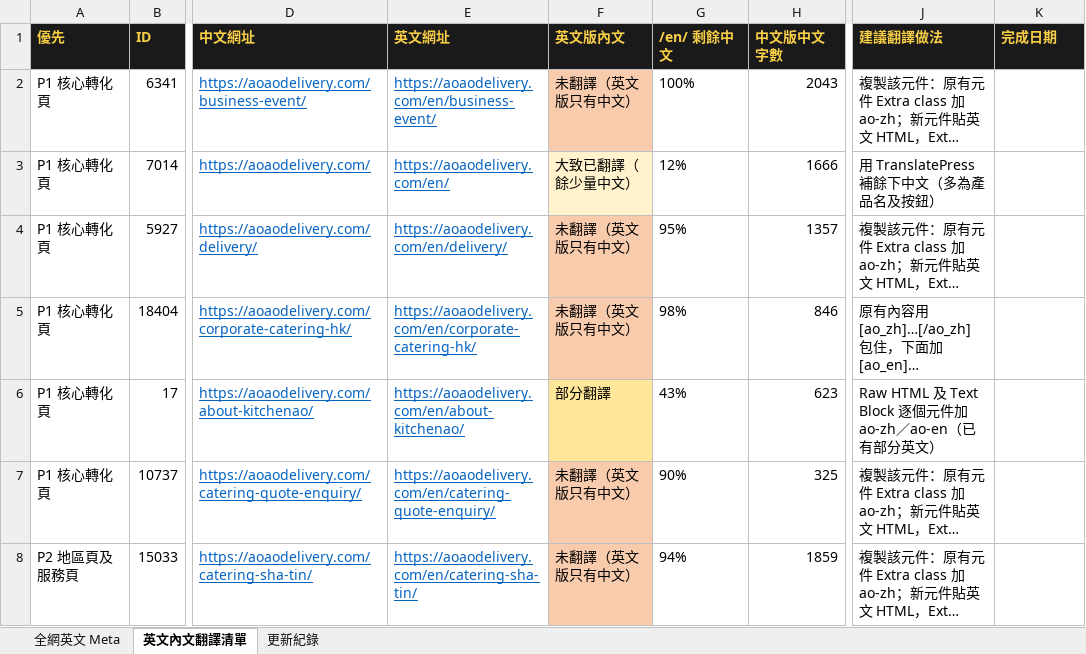
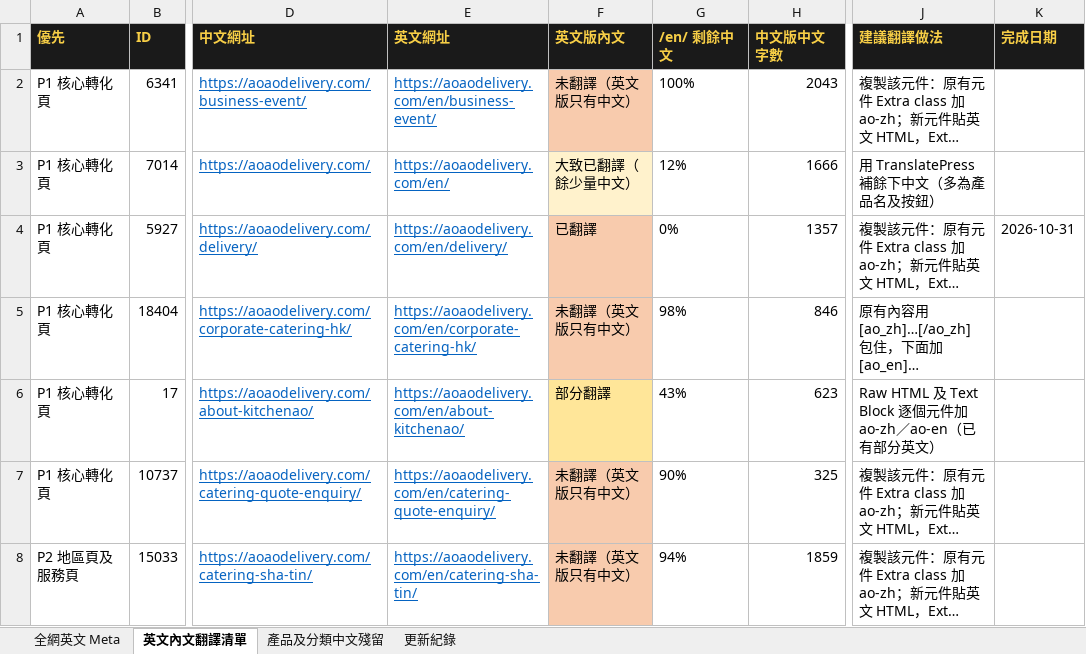
Before and after one commit to expandsolutionshk/kitchenao-edm, an Excel workbook: homepage-bilingual/全網英文Meta_2026-10-28.xlsx, sheet 英文內文翻譯清單, drawn as a sheet; only a part is shown, gaps mark what is left out; long unchanged cells end in …; values as stored, in another font and other column widths than the file's, no borders; the diff names each change by its address in the sheet, - before the commit and + after, or states it on an @@ line.

```diff
--- a/homepage-bilingual/全網英文Meta_2026-10-28.xlsx (sheet 英文內文翻譯清單)
+++ b/homepage-bilingual/全網英文Meta_2026-10-28.xlsx (sheet 英文內文翻譯清單)
+sheet tab: 產品及分類中文殘留
-F4 (英文版內文): 未翻譯（英文版只有中文）
+F4 (英文版內文): 已翻譯
-G4 (/en/ 剩餘中文): 95%
+G4 (/en/ 剩餘中文): 0%
-K4 (完成日期): (empty)
+K4 (完成日期): 2026-10-31
```
Also changed, not shown: sheet 全網英文 Meta, sheet 更新紀錄, 1 other file.
